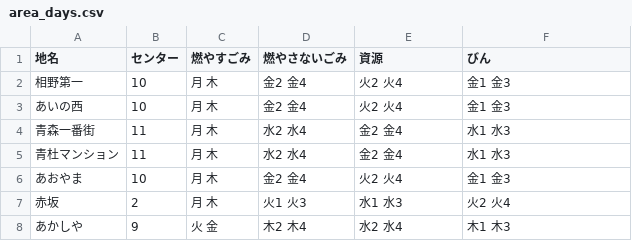
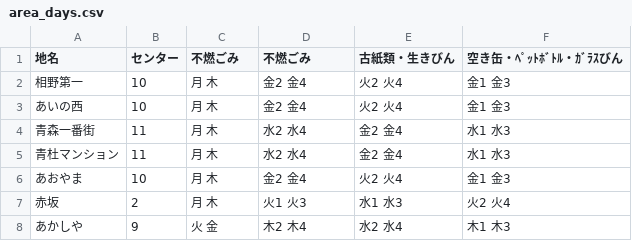
Before and after one commit to aomorio/5374, a CSV file: data/area_days.csv, drawn as a sheet; only a part is shown.

Commit message:
Update area_days.csv

```diff
--- a/data/area_days.csv
+++ b/data/area_days.csv
@@ -1,2 +1,2 @@
-地名,センター,燃やすごみ,燃やさないごみ,資源,びん
+地名,センター,不燃ごみ,不燃ごみ,古紙類・生きびん,空き缶・ﾍﾟｯﾄﾎﾞﾄﾙ・ｶﾞﾗｽびん
 相野第一,10,月 木,金2 金4,火2 火4,金1 金3
```
